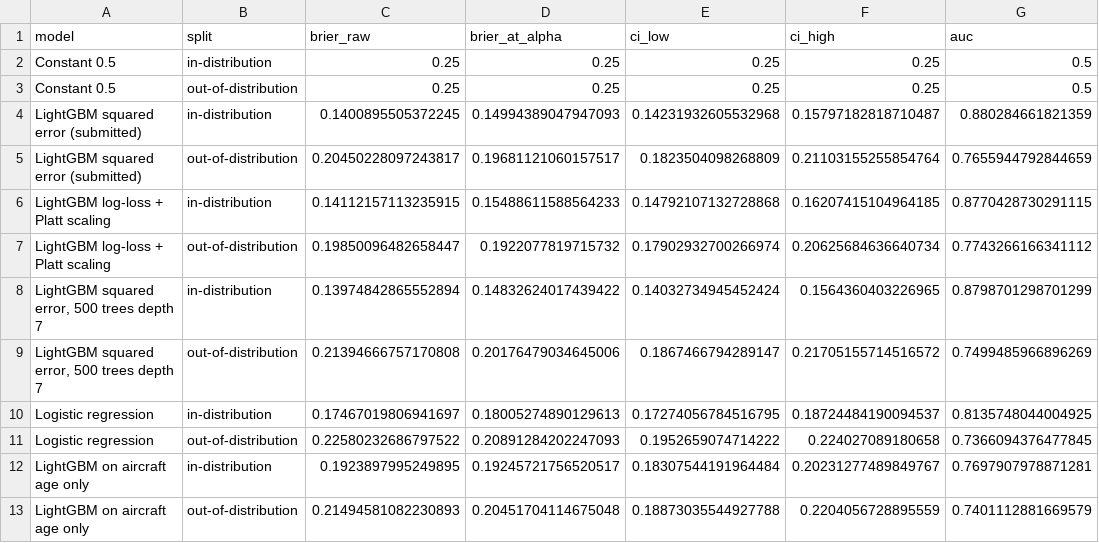
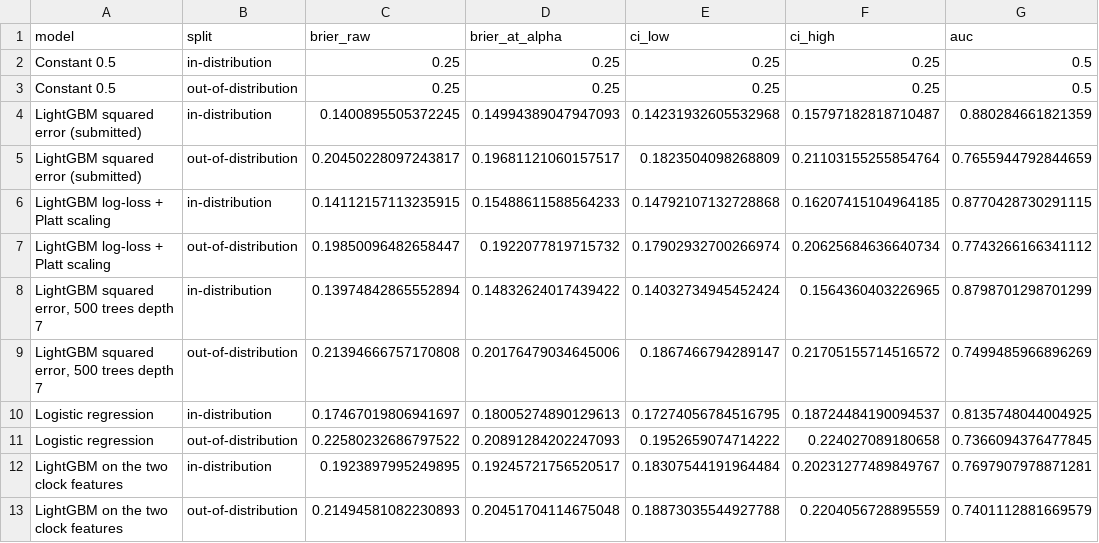
Before and after one commit to Pchambet/AIRBUS-IBM-HACKATHON-2026, a CSV file: results/model_comparison.csv, drawn as a sheet; only a part is shown; the diff names each change by its address in the sheet, - before the commit and + after, or states it on an @@ line.

Commit message:
experiments: one name for the clock-only model, split the CV-to-holdout gap, paired leaderboard threshold
The clock-only candidate uses aircraft_age_months and months_observed, so it is
now labelled 'LightGBM on the two clock features'. Grouped-CV Brier restricted to
the holdout aircraft (0.165 vs 0.120 elsewhere) separates harder aircraft from the
effect of leaving test-like aircraft out of training. The paired threshold for two
similar submissions on the same 143 rows complements the independent-scores one.

```diff
--- a/results/model_comparison.csv
+++ b/results/model_comparison.csv
-A12:A13 (model): LightGBM on aircraft age only
+A12:A13 (model): LightGBM on the two clock features
```
Also changed, not shown: 2 other files.
